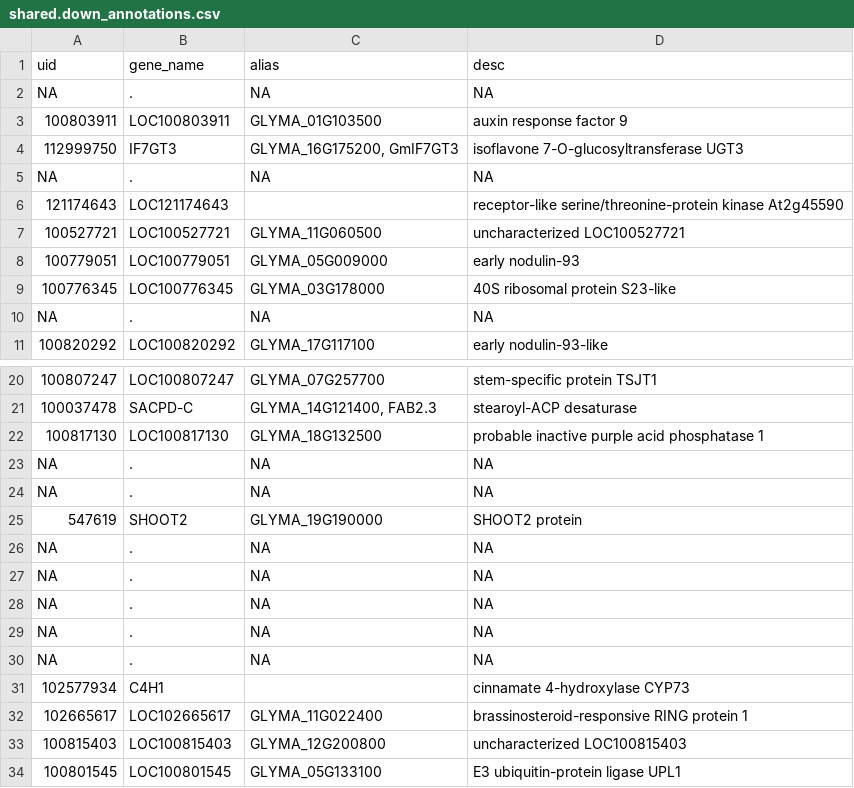
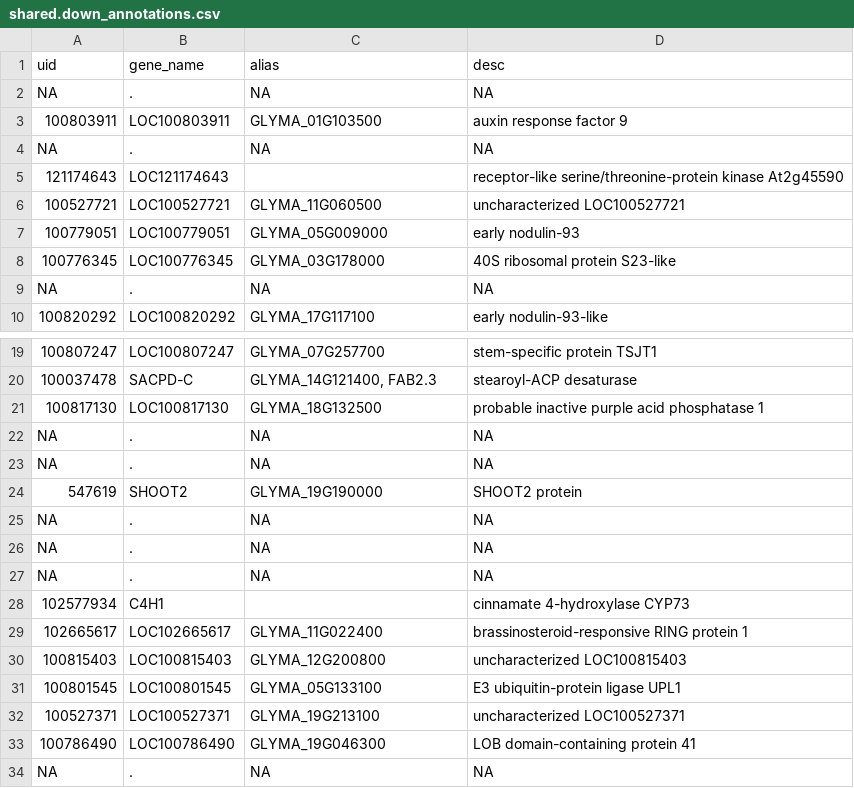
Before and after one commit to kkwock/Stone, a CSV file: data/Annotations/shared.down_annotations.csv, drawn as a sheet; only a part is shown, gaps mark what is left out; the shorter side is filled out with more unchanged rows; the diff names each change by its address in the sheet, - before the commit and + after, or states it on an @@ line.

```diff
--- a/data/Annotations/shared.down_annotations.csv
+++ b/data/Annotations/shared.down_annotations.csv
-row 4: 112999750 | IF7GT3 | GLYMA_16G175200, GmIF7GT3 | isoflavone 7-O-glucosyltransferase UGT3
-row 26: NA | . | NA | NA
-row 27: NA | . | NA | NA
```
Also changed, not shown: data/Annotations/shared.down.GO.csv, data/Annotations/t40.down.GO.csv, 19 other files.
